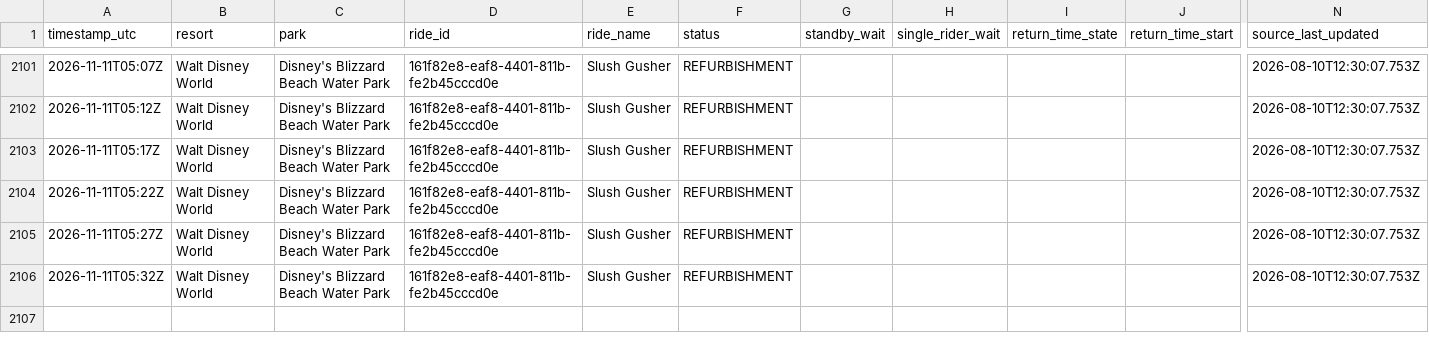
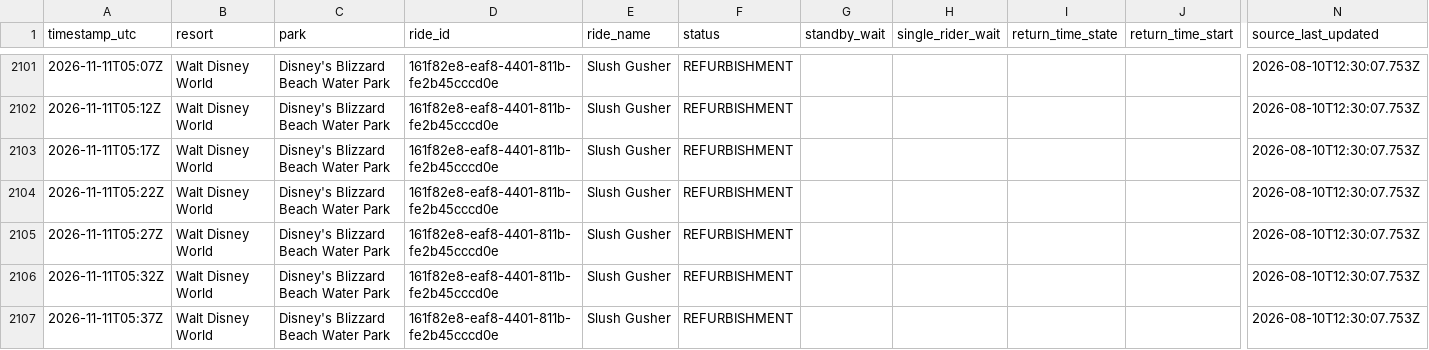
Before and after one commit to megancartwright10-cmd/logger.py, a CSV file: data/2026-11/walt-disney-world--disney-s-blizzard-beach-water-park.csv, drawn as a sheet; only a part is shown, gaps mark what is left out; rows hold the shown columns only; the diff names each change by its address in the sheet, - before the commit and + after, or states it on an @@ line.

```diff
--- a/data/2026-11/walt-disney-world--disney-s-blizzard-beach-water-park.csv
+++ b/data/2026-11/walt-disney-world--disney-s-blizzard-beach-water-park.csv
+row 2107: 2026-11-11T05:37Z | Walt Disney World | Disney's Blizzard Beach Water Park | 161f82e8-eaf8-4401-811b-fe2b45cccd0e | Slush Gusher | REFURBISHMENT |  |  |  |  | 2026-08-10T12:30:07.753Z
```
Also changed, not shown: data/2026-11/walt-disney-world--disney-s-typhoon-lagoon-water-park.csv, 4 other files.
